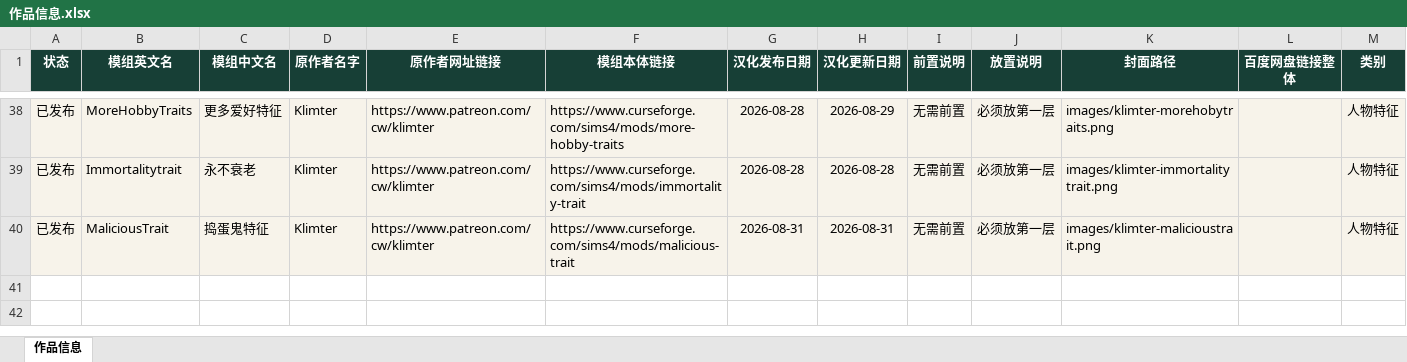
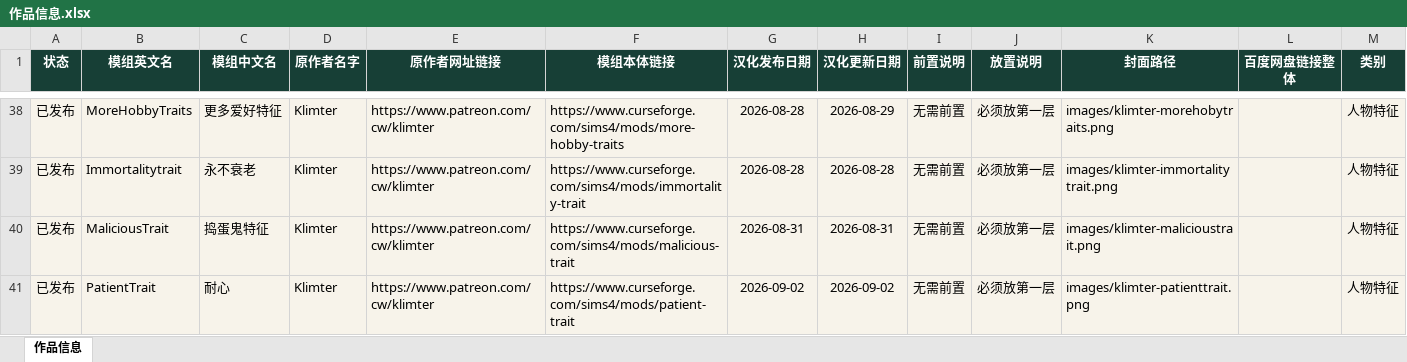
Before and after one commit to niuai-ui/qiuqiu-portfolio, an Excel workbook: 作品信息.xlsx, sheet 作品信息, drawn as a sheet; only a part is shown, gaps mark what is left out; values as stored, in another font and other column widths than the file's, no borders; table styles not drawn; the diff names each change by its address in the sheet, - before the commit and + after, or states it on an @@ line.

Commit message:
新增 Klimter - PatientTrait 耐心 模组并发布

```diff
--- a/作品信息.xlsx (sheet 作品信息)
+++ b/作品信息.xlsx (sheet 作品信息)
+row 41: 已发布 | PatientTrait | 耐心 | Klimter | https://www.patreon.com/cw/klimter | https://www.curseforge.com/sims4/mods/patient-trait | 2026-09-02 | 2026-09-02 | 无需前置 | 必须放第一层 | images/klimter-patienttrait.png |  | 人物特征
```
Also changed, not shown: 1 other file.
